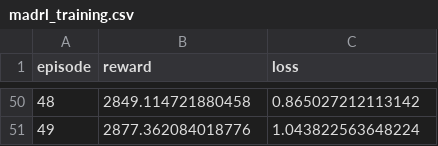
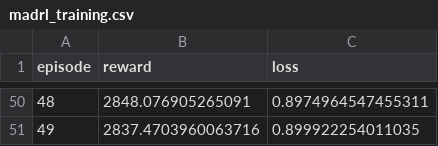
Before and after one commit to ph-tiep/demogit, a CSV file: Semantic-Aware-Reinforcement-Learning-for-Resource-Efficient-IoT-Communication-main/Code_Work/results/indoor/madrl_training.csv, drawn as a sheet; only a part is shown, gaps mark what is left out; the diff covers the shown part only.

```diff
--- a/Semantic-Aware-Reinforcement-Learning-for-Resource-Efficient-IoT-Communication-main/Code_Work/results/indoor/madrl_training.csv
+++ b/Semantic-Aware-Reinforcement-Learning-for-Resource-Efficient-IoT-Communication-main/Code_Work/results/indoor/madrl_training.csv
@@ -50,2 +50,2 @@ episode,reward,loss
-48,2849.114721880458,0.865027212113142
-49,2877.362084018776,1.043822563648224
+48,2848.076905265091,0.8974964547455311
+49,2837.4703960063716,0.899922254011035
```
Also changed, not shown: 96 edited cells elsewhere in this file, Semantic-Aware-Reinforcement-Learning-for-Resource-Efficient-IoT-Communication-main/Code_Work/results/antwerp/madrl_training.csv, Semantic-Aware-Reinforcement-Learning-for-Resource-Efficient-IoT-Communication-main/Code_Work/results/lorawan/madrl_training.csv, 45 other files.
